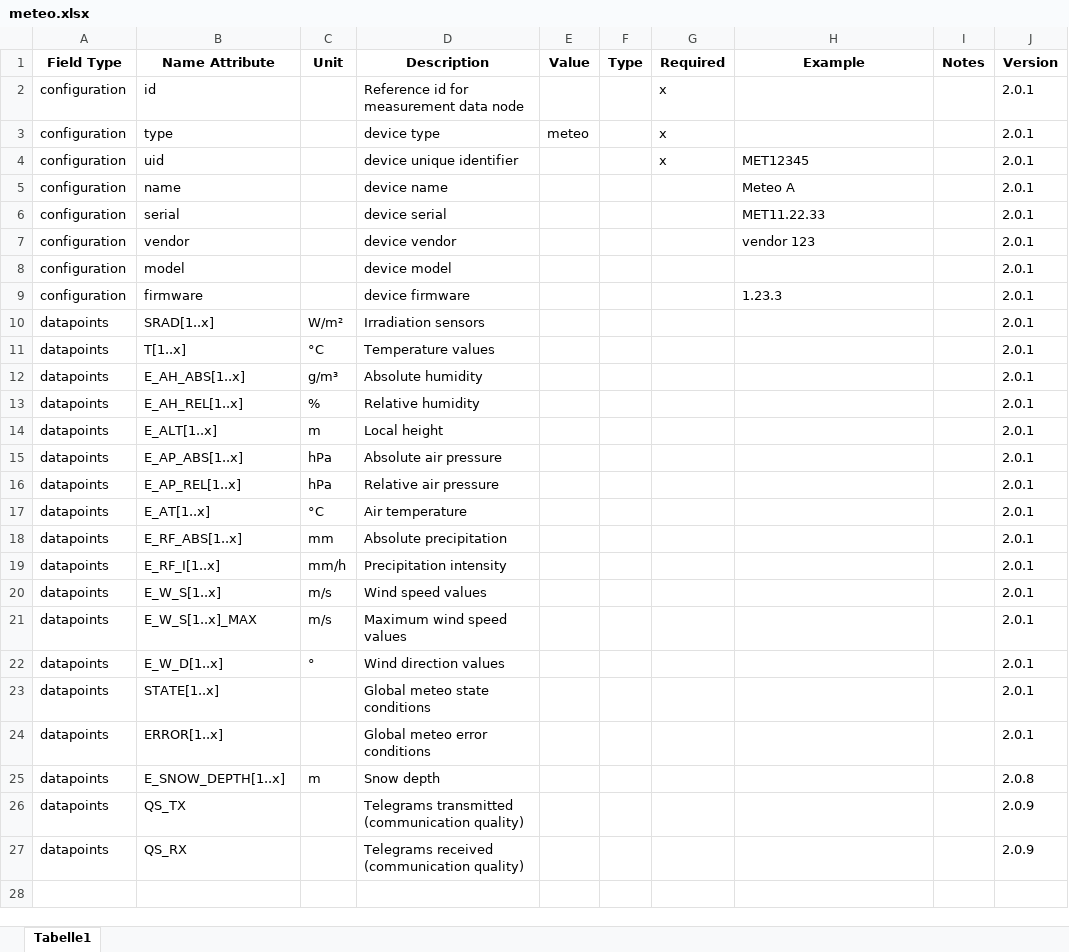
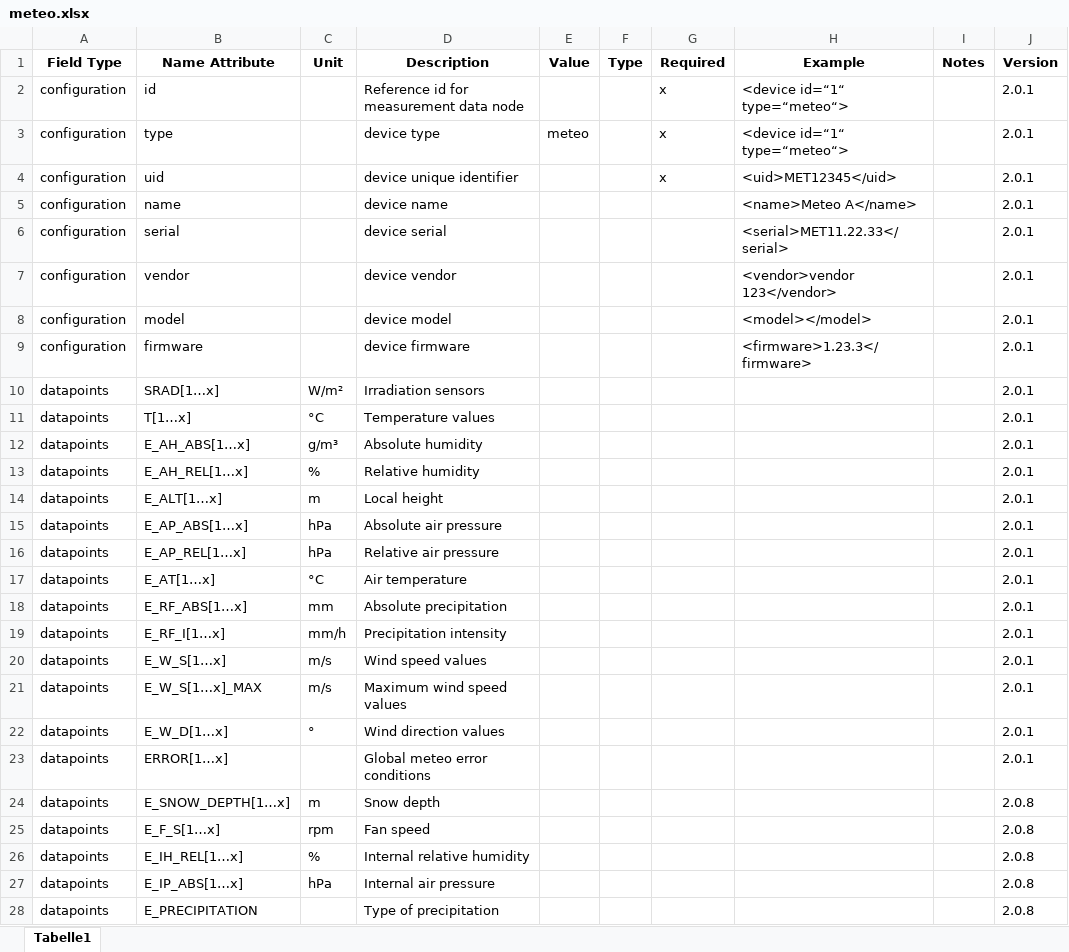
Before and after one commit to meteocontrol/meteocontrol.github.io, an Excel workbook: import-specification/devices/meteo.xlsx, sheet Tabelle1, drawn as a sheet; only a part is shown; the shorter side is filled out with more unchanged rows; values as stored, in another font and other column widths than the file's, no borders; removed rows and columns are numbered as before the commit, all else as after; the diff covers the shown part only; the diff names each change by its address in the sheet, - before the commit and + after, or states it on an @@ line.

```diff
--- a/import-specification/devices/meteo.xlsx (sheet Tabelle1)
+++ b/import-specification/devices/meteo.xlsx (sheet Tabelle1)
-H2:H3 (Example): (empty)
+H2:H3 (Example): <device id=“1“ type=“meteo“>
-H4 (Example): MET12345
+H4 (Example): <uid>MET12345</uid>
-H5 (Example): Meteo A
+H5 (Example): <name>Meteo A</name>
-H6 (Example): MET11.22.33
+H6 (Example): <serial>MET11.22.33</serial>
-H7 (Example): vendor 123
+H7 (Example): <vendor>vendor 123</vendor>
-H8 (Example): (empty)
+H8 (Example): <model></model>
-H9 (Example): 1.23.3
+H9 (Example): <firmware>1.23.3</firmware>
-B10 (Name Attribute): SRAD[1..x]
+B10 (Name Attribute): SRAD[1…x]
-B11 (Name Attribute): T[1..x]
+B11 (Name Attribute): T[1…x]
-B12 (Name Attribute): E_AH_ABS[1..x]
+B12 (Name Attribute): E_AH_ABS[1…x]
-B13 (Name Attribute): E_AH_REL[1..x]
+B13 (Name Attribute): E_AH_REL[1…x]
-B14 (Name Attribute): E_ALT[1..x]
+B14 (Name Attribute): E_ALT[1…x]
-B15 (Name Attribute): E_AP_ABS[1..x]
+B15 (Name Attribute): E_AP_ABS[1…x]
-B16 (Name Attribute): E_AP_REL[1..x]
+B16 (Name Attribute): E_AP_REL[1…x]
-B17 (Name Attribute): E_AT[1..x]
+B17 (Name Attribute): E_AT[1…x]
-B18 (Name Attribute): E_RF_ABS[1..x]
+B18 (Name Attribute): E_RF_ABS[1…x]
-B19 (Name Attribute): E_RF_I[1..x]
+B19 (Name Attribute): E_RF_I[1…x]
-B20 (Name Attribute): E_W_S[1..x]
+B20 (Name Attribute): E_W_S[1…x]
-B21 (Name Attribute): E_W_S[1..x]_MAX
+B21 (Name Attribute): E_W_S[1…x]_MAX
-B22 (Name Attribute): E_W_D[1..x]
+B22 (Name Attribute): E_W_D[1…x]
-row 23: datapoints | STATE[1..x] |  | Global meteo state conditions |  |  |  |  |  | 2.0.1
-B23 (Name Attribute): ERROR[1..x]
+B23 (Name Attribute): ERROR[1…x]
-B24 (Name Attribute): E_SNOW_DEPTH[1..x]
+B24 (Name Attribute): E_SNOW_DEPTH[1…x]
+row 25: datapoints | E_F_S[1…x] | rpm | Fan speed |  |  |  |  |  | 2.0.8
+row 26: datapoints | E_IH_REL[1…x] | % | Internal relative humidity |  |  |  |  |  | 2.0.8
+row 27: datapoints | E_IP_ABS[1…x] | hPa | Internal air pressure |  |  |  |  |  | 2.0.8
+row 28: datapoints | E_PRECIPITATION |  | Type of precipitation |  |  |  |  |  | 2.0.8
```
Also changed, not shown: 5 added rows elsewhere in this sheet, import-specification/devices/battery.xlsx, import-specification/devices/genset.xlsx, 15 other files.
